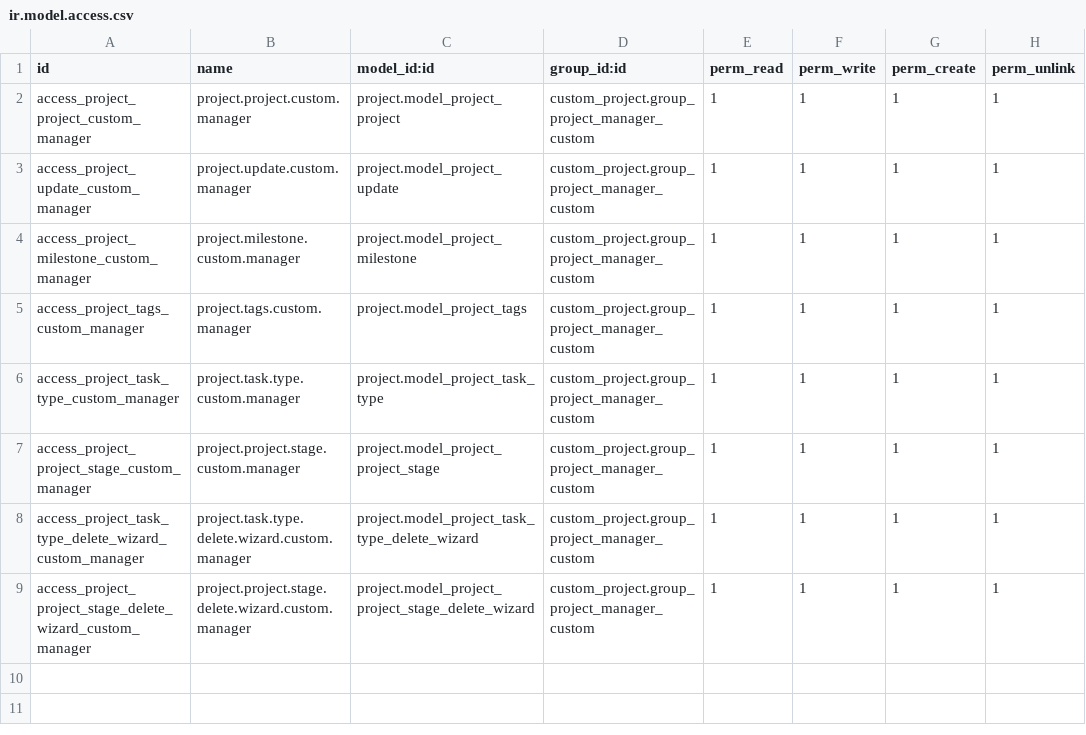
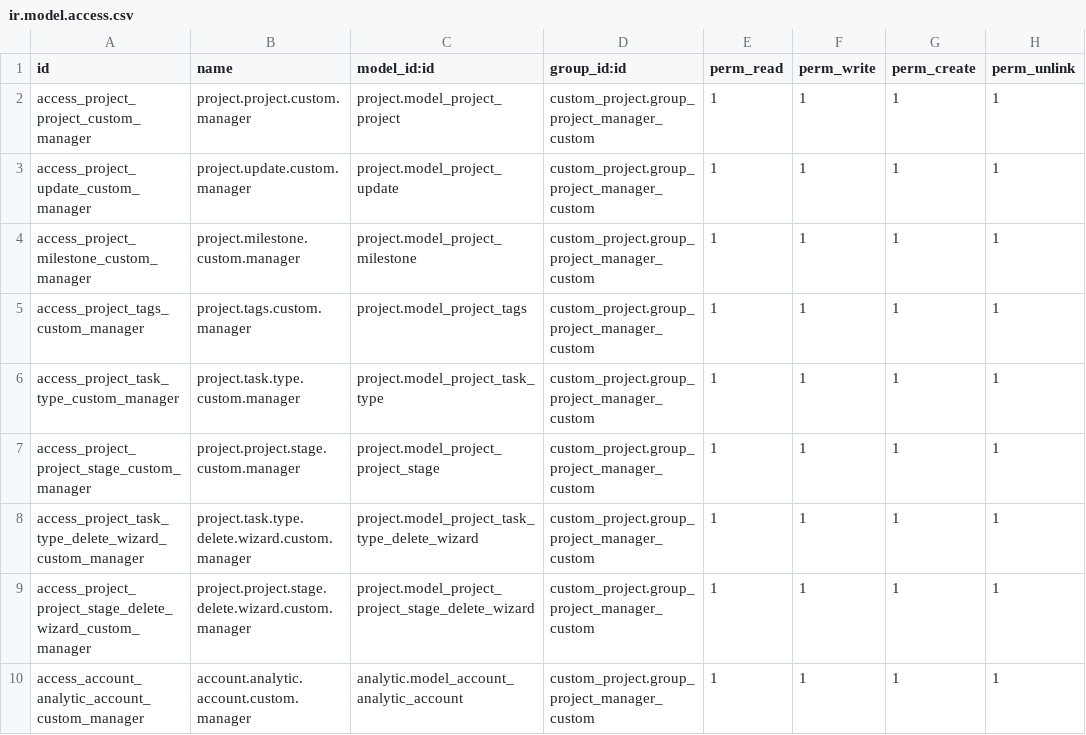
Before and after one commit to diptisahu999/Roongta_ERP, a CSV file: custom_project/security/ir.model.access.csv, drawn as a sheet.

Commit message:
bug fix the timesheet module project create issue

```diff
--- a/custom_project/security/ir.model.access.csv
+++ b/custom_project/security/ir.model.access.csv
@@ -9 +9,2 @@ access_project_task_type_delete_wizard_custom_manager,project.task.type.delete.w
 access_project_project_stage_delete_wizard_custom_manager,project.project.stage.delete.wizard.custom.manager,project.model_project_project_stage_delete_wizard,custom_project.group_project_manager_custom,1,1,1,1
+access_account_analytic_account_custom_manager,account.analytic.account.custom.manager,analytic.model_account_analytic_account,custom_project.group_project_manager_custom,1,1,1,1
```
